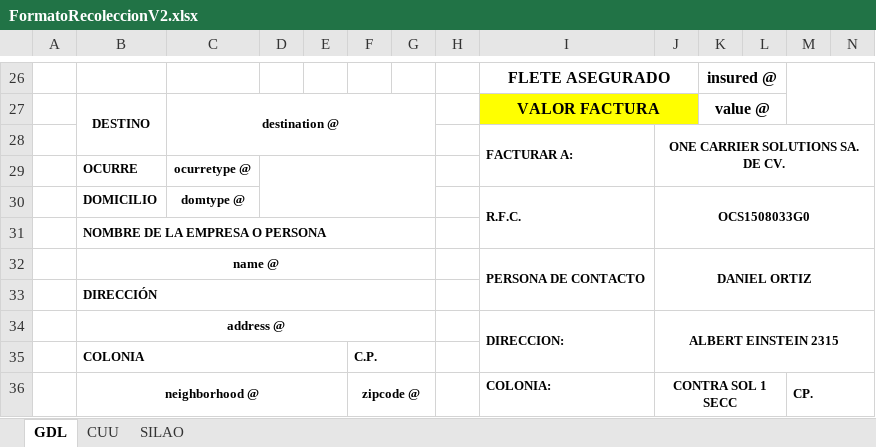
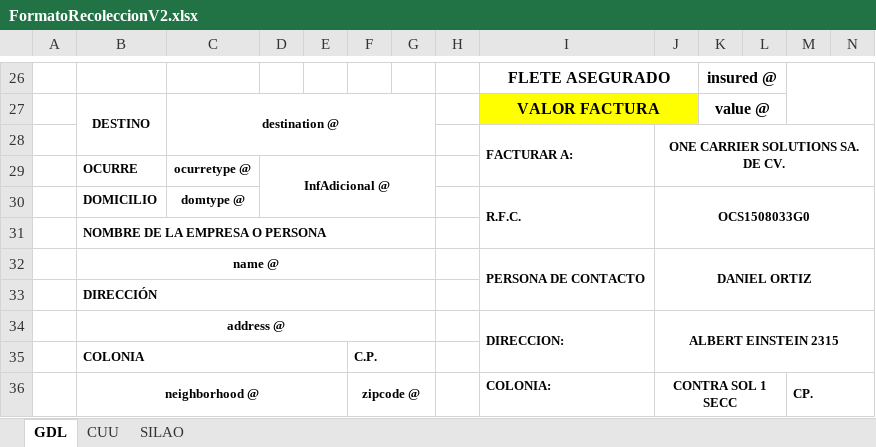
Before and after one commit to gilozan/OneCarrier, an Excel workbook: FormatoRecoleccionV2.xlsx, sheet GDL, drawn as a sheet; only a part is shown, gaps mark what is left out; values as stored, in another font and other column widths than the file's, no borders; charts and pictures not drawn; the diff names each change by its address in the sheet, - before the commit and + after, or states it on an @@ line.

Commit message:
Se cargó la información adicional en el formato de Recoleccion

```diff
--- a/FormatoRecoleccionV2.xlsx (sheet GDL)
+++ b/FormatoRecoleccionV2.xlsx (sheet GDL)
-D29: (empty)
+D29: InfAdicional @
```
Also changed, not shown: 2 other files.
